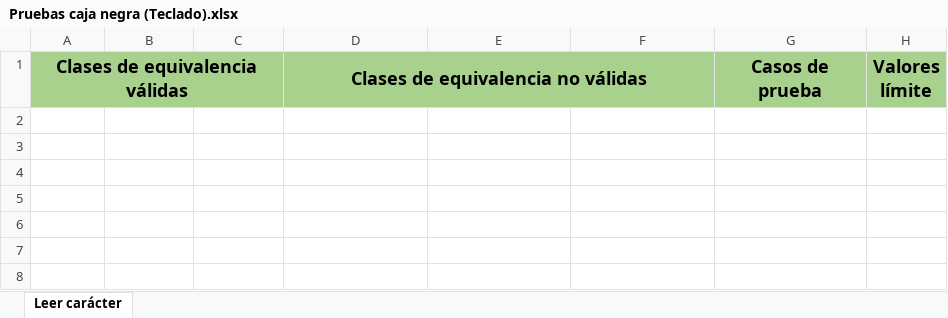
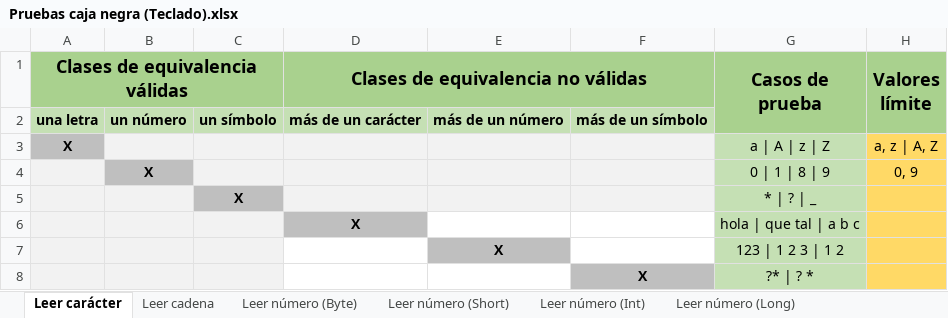
Before and after one commit to davidcampoy/Boletines, an Excel workbook: src/proyectos/Pruebas caja negra (Teclado).xlsx, sheet Leer carácter, drawn as a sheet; values as stored, in another font and other column widths than the file's, no borders; the diff names each change by its address in the sheet, - before the commit and + after, or states it on an @@ line.

Commit message:
commit11
Terminar caja negra (y añadir pruebas de "introducir un carácter o símbolo" en los casos no válidos)

```diff
--- a/src/proyectos/Pruebas caja negra (Teclado).xlsx (sheet Leer carácter)
+++ b/src/proyectos/Pruebas caja negra (Teclado).xlsx (sheet Leer carácter)
+sheet tab: Leer cadena
+sheet tab: Leer número (Byte)
+sheet tab: Leer número (Short)
+sheet tab: Leer número (Int)
+sheet tab: Leer número (Long)
+G1:G2 merged
+H1:H2 merged
+row 2: una letra | un número | un símbolo | más de un carácter | más de un número | más de un símbolo
+row 3: X |  |  |  |  |  | a | A | z | Z | a, z | A, Z
+row 4:  | X |  |  |  |  | 0 | 1 | 8 | 9 | 0, 9
+row 5:  |  | X |  |  |  | * | ? | _
+row 6:  |  |  | X |  |  | hola | que tal | a b c
+row 7:  |  |  |  | X |  | 123 | 1 2 3 | 1 2
+row 8:  |  |  |  |  | X | ?* | ? *
```
Also changed, not shown: other sheet tabs, 1 other file.
